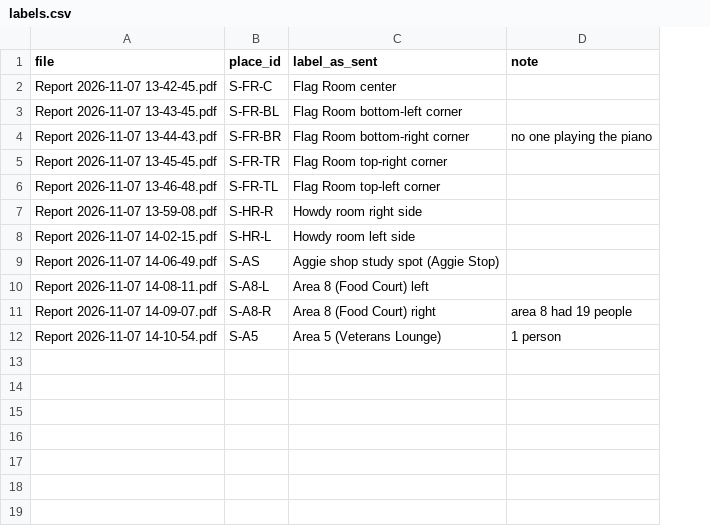
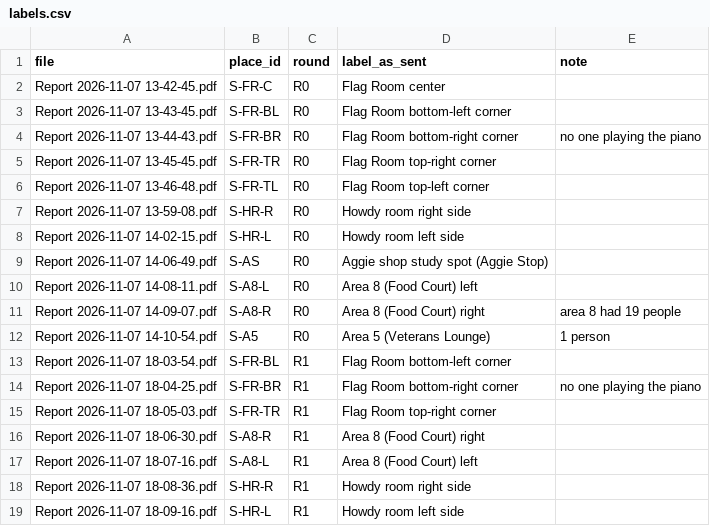
Before and after one commit to YahwehC/td26-build-a-dataset, a CSV file: data/raw/noise/labels.csv, drawn as a sheet; the diff names each change by its address in the sheet, - before the commit and + after, or states it on an @@ line.

Commit message:
R1 water counters (4 fillers, Sat ~6 PM) and photos; R1 noise labels; map v5: clean white 3D model look

```diff
--- a/data/raw/noise/labels.csv
+++ b/data/raw/noise/labels.csv
+column C (round), rows 2-12: all R0
+row 13: Report 2026-11-07 18-03-54.pdf | S-FR-BL | R1 | Flag Room bottom-left corner
+row 14: Report 2026-11-07 18-04-25.pdf | S-FR-BR | R1 | Flag Room bottom-right corner | no one playing the piano
+row 15: Report 2026-11-07 18-05-03.pdf | S-FR-TR | R1 | Flag Room top-right corner
+row 16: Report 2026-11-07 18-06-30.pdf | S-A8-R | R1 | Area 8 (Food Court) right
+row 17: Report 2026-11-07 18-07-16.pdf | S-A8-L | R1 | Area 8 (Food Court) left
+row 18: Report 2026-11-07 18-08-36.pdf | S-HR-R | R1 | Howdy room right side
+row 19: Report 2026-11-07 18-09-16.pdf | S-HR-L | R1 | Howdy room left side
```
Also changed, not shown: data/observations.csv, data/photos.csv, 9 other files.
